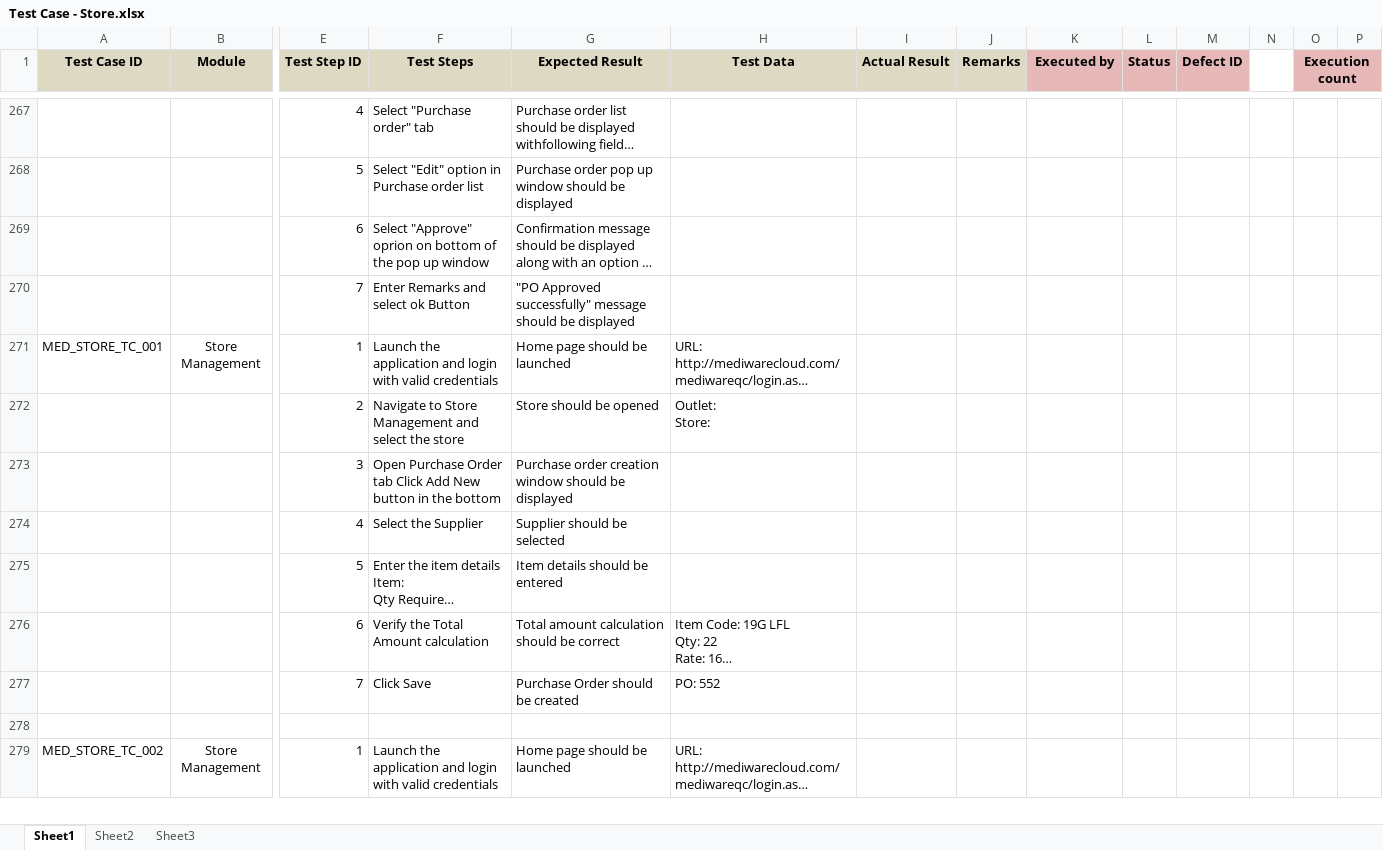
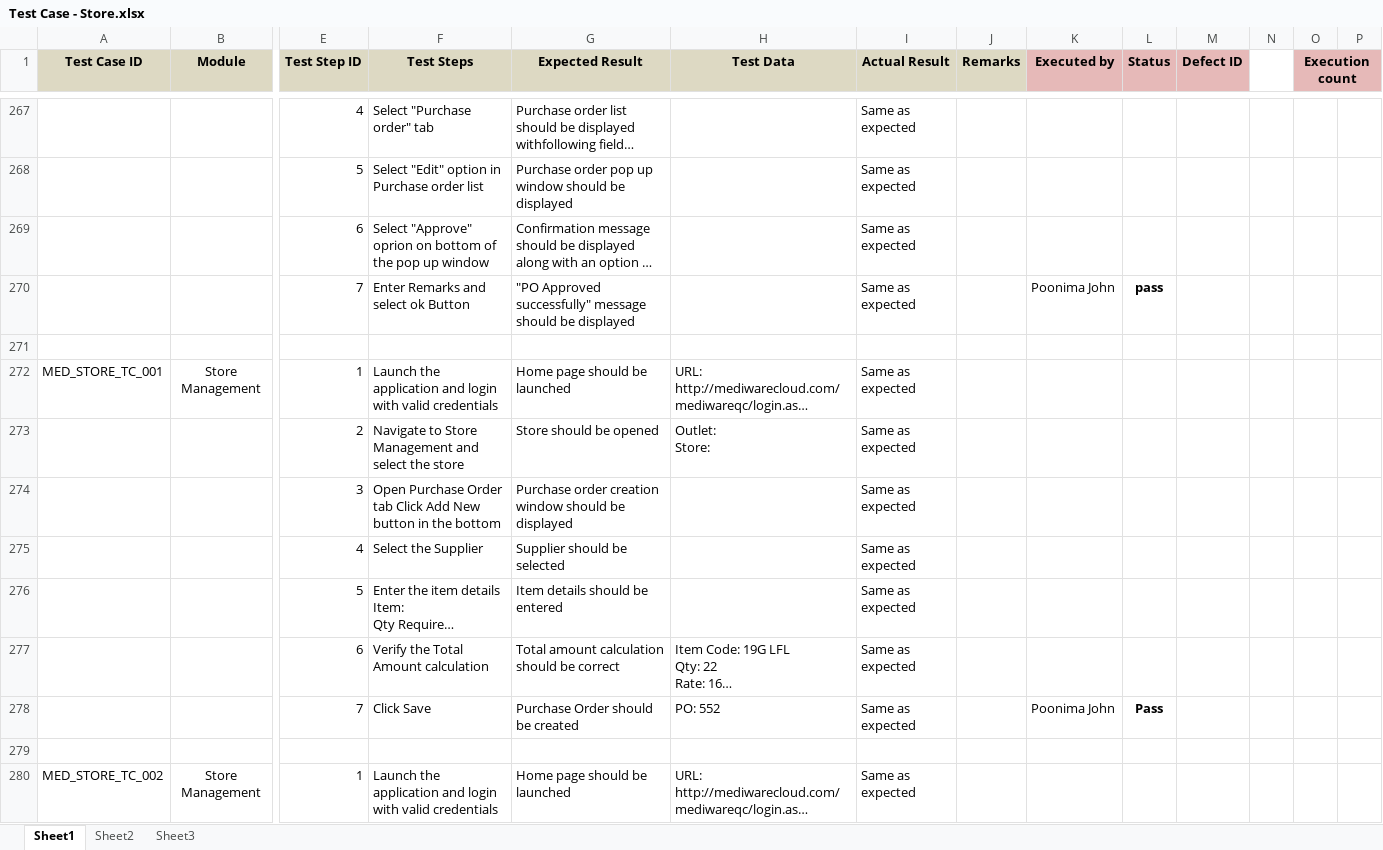
Before and after one commit to RijoJohnPatric/Mediware-Repository, an Excel workbook: Test Execution/Anjana/Test Case - Store.xlsx, sheet Sheet1, drawn as a sheet; only a part is shown, gaps mark what is left out; long unchanged cells end in …; values as stored, in another font and other column widths than the file's, no borders; addresses are those after the commit; rows hold the shown columns only; the diff covers the shown part only; the diff names each change by its address in the sheet, - before the commit and + after, or states it on an @@ line.

```diff
--- a/Test Execution/Anjana/Test Case - Store.xlsx (sheet Sheet1)
+++ b/Test Execution/Anjana/Test Case - Store.xlsx (sheet Sheet1)
-I267:I269 (Actual Result): (empty)
+I267:I269 (Actual Result): Same as expected
+row 270:  |  | 7 | Enter Remarks and select ok Button | "PO Approved successfully" message should be displayed |  | Same as expected |  | Poonima John | pass
-row 271:  |  | 7 | Enter Remarks and select ok Button | "PO Approved successfully" message should be displayed
+row 271: (empty)
-I272:I278 (Actual Result): (empty)
+I272:I278 (Actual Result): Same as expected
-K278 (Executed by): (empty)
+K278 (Executed by): Poonima John
-L278 (Status): (empty)
+L278 (Status): Pass
-I280 (Actual Result): (empty)
+I280 (Actual Result): Same as expected
```
Also changed, not shown: 10 added rows, 10 removed rows, 103 edited cells and cell formats elsewhere in this sheet, 1 other file.
